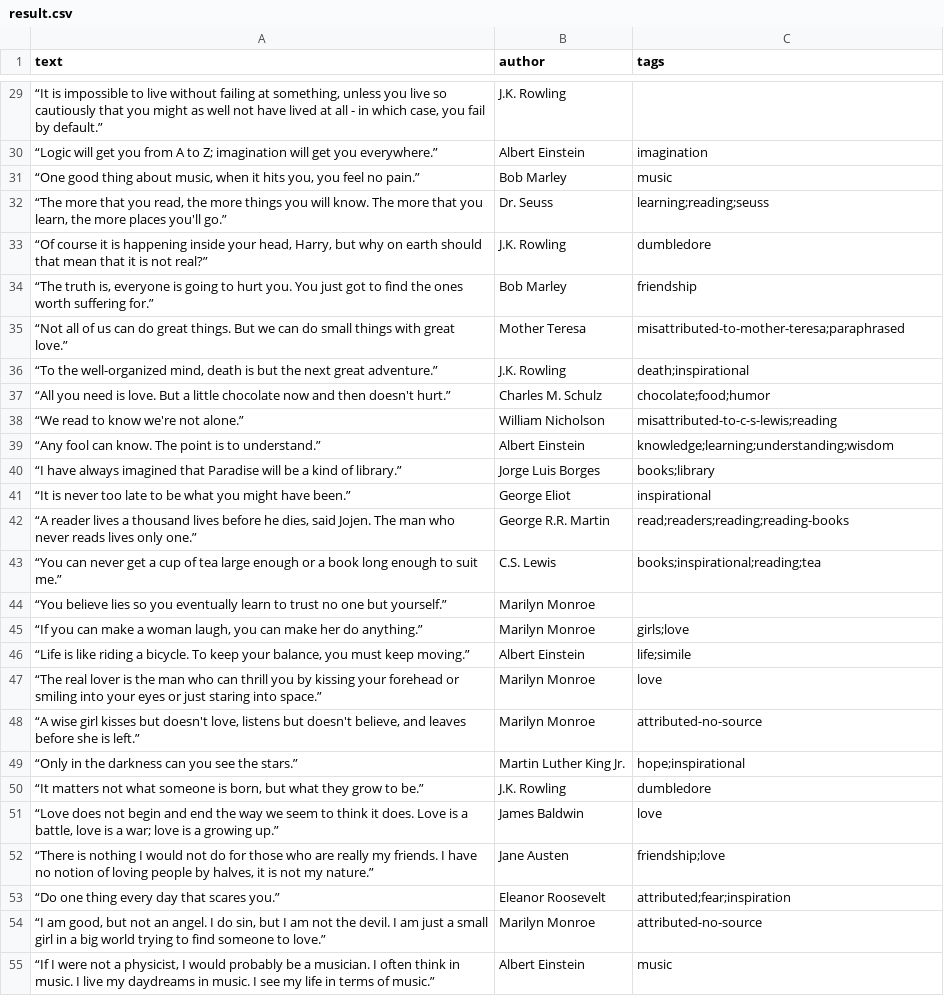
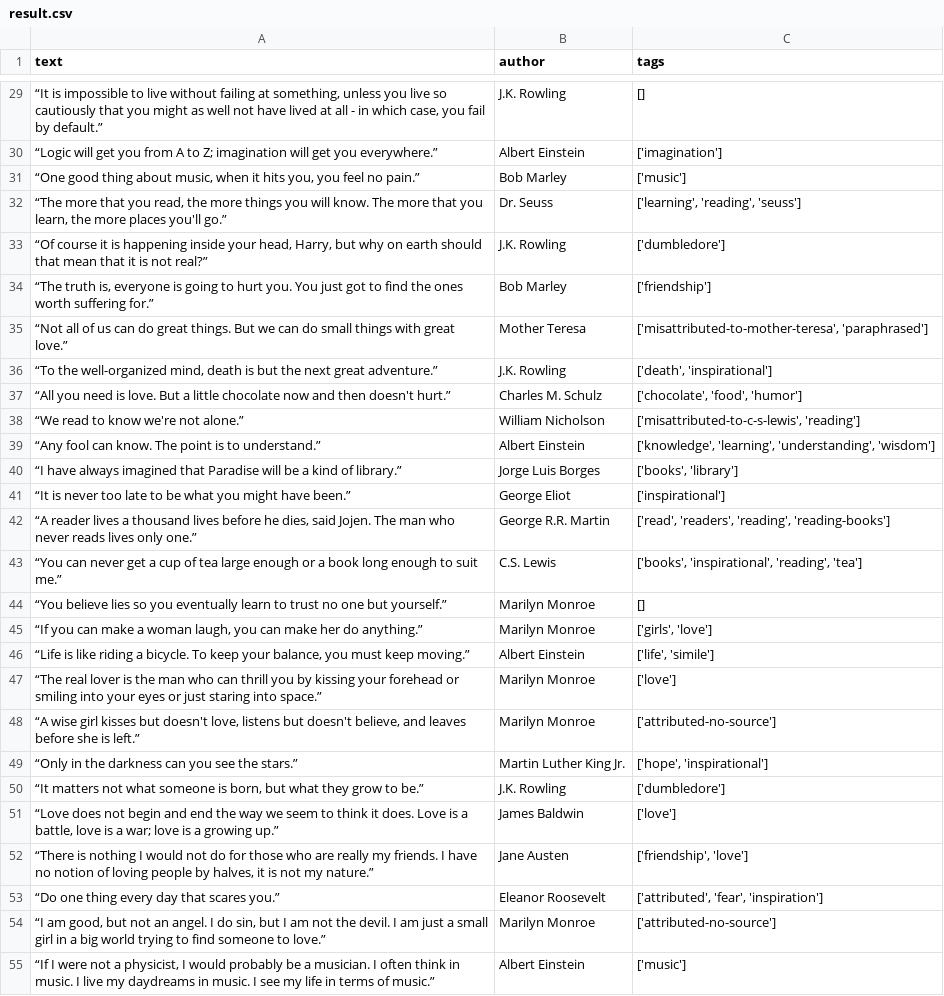
Before and after one commit to mate-academy/py-scrape-quotes, a CSV file: result.csv, drawn as a sheet; only a part is shown, gaps mark what is left out; the diff covers the shown part only; the diff names each change by its address in the sheet, - before the commit and + after, or states it on an @@ line.

```diff
--- a/result.csv
+++ b/result.csv
-C29 (tags): (empty)
+C29 (tags): []
-C30 (tags): imagination
+C30 (tags): ['imagination']
-C31 (tags): music
+C31 (tags): ['music']
-C32 (tags): learning;reading;seuss
+C32 (tags): ['learning', 'reading', 'seuss']
-C33 (tags): dumbledore
+C33 (tags): ['dumbledore']
-C34 (tags): friendship
+C34 (tags): ['friendship']
-C35 (tags): misattributed-to-mother-teresa;paraphrased
+C35 (tags): ['misattributed-to-mother-teresa', 'paraphrased']
-C36 (tags): death;inspirational
+C36 (tags): ['death', 'inspirational']
-C37 (tags): chocolate;food;humor
+C37 (tags): ['chocolate', 'food', 'humor']
-C38 (tags): misattributed-to-c-s-lewis;reading
+C38 (tags): ['misattributed-to-c-s-lewis', 'reading']
-C39 (tags): knowledge;learning;understanding;wisdom
+C39 (tags): ['knowledge', 'learning', 'understanding', 'wisdom']
-C40 (tags): books;library
+C40 (tags): ['books', 'library']
-C41 (tags): inspirational
+C41 (tags): ['inspirational']
-C42 (tags): read;readers;reading;reading-books
+C42 (tags): ['read', 'readers', 'reading', 'reading-books']
-C43 (tags): books;inspirational;reading;tea
+C43 (tags): ['books', 'inspirational', 'reading', 'tea']
-C44 (tags): (empty)
+C44 (tags): []
-C45 (tags): girls;love
+C45 (tags): ['girls', 'love']
-C46 (tags): life;simile
+C46 (tags): ['life', 'simile']
-C47 (tags): love
+C47 (tags): ['love']
-C48 (tags): attributed-no-source
+C48 (tags): ['attributed-no-source']
-C49 (tags): hope;inspirational
+C49 (tags): ['hope', 'inspirational']
-C50 (tags): dumbledore
+C50 (tags): ['dumbledore']
-C51 (tags): love
+C51 (tags): ['love']
-C52 (tags): friendship;love
+C52 (tags): ['friendship', 'love']
-C53 (tags): attributed;fear;inspiration
+C53 (tags): ['attributed', 'fear', 'inspiration']
-C54 (tags): attributed-no-source
+C54 (tags): ['attributed-no-source']
-C55 (tags): music
+C55 (tags): ['music']
```
Also changed, not shown: 73 edited cells elsewhere in this file, 1 other file.
